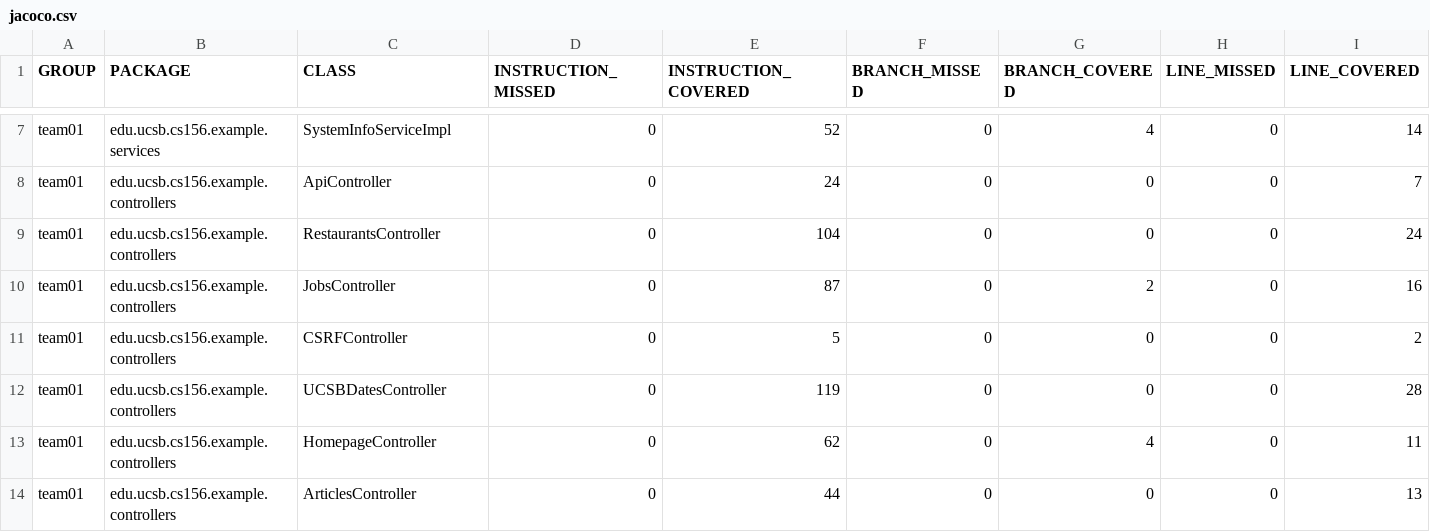
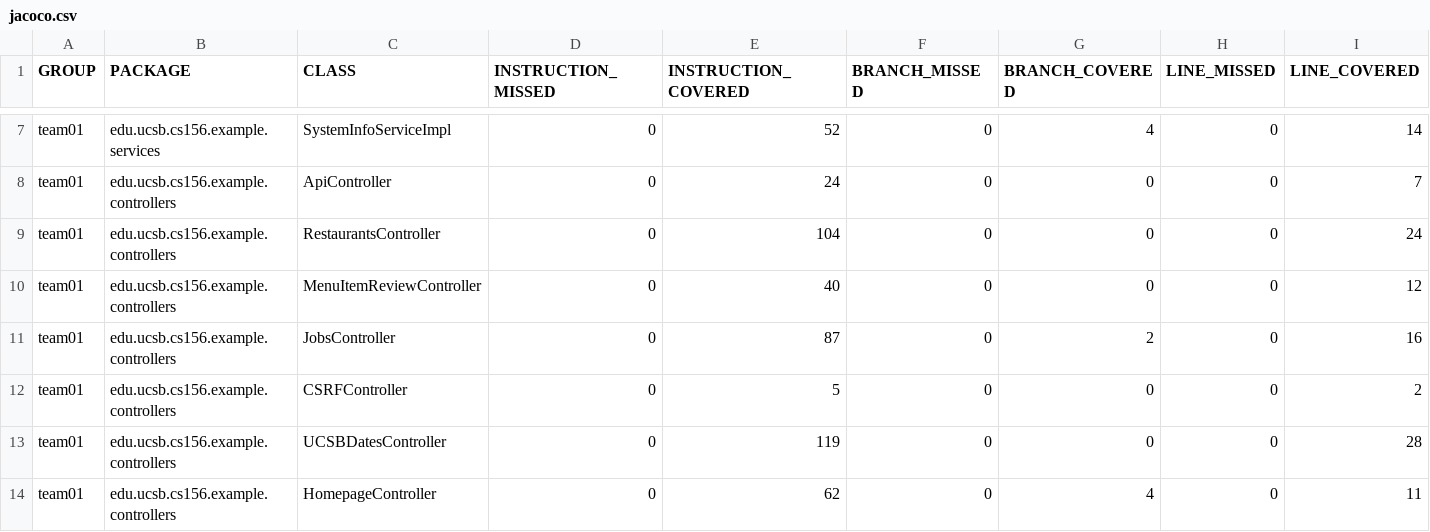
Before and after one commit to ucsb-cs156-f25/team01-f25-16, a CSV file: jacoco/jacoco.csv, drawn as a sheet; only a part is shown, gaps mark what is left out; the shorter side is filled out with more unchanged rows; rows hold the shown columns only; the diff names each change by its address in the sheet, - before the commit and + after, or states it on an @@ line.

Commit message:
Deploying to gh-pages from @ ucsb-cs156-f25/team01-f25-16@24fa9b3b5f3f96dd083db17f149cbf11ebc007a2 🚀

```diff
--- a/jacoco/jacoco.csv
+++ b/jacoco/jacoco.csv
+row 10: team01 | edu.ucsb.cs156.example.controllers | MenuItemReviewController | 0 | 40 | 0 | 0 | 0 | 12
```
Also changed, not shown: 7 other files.
